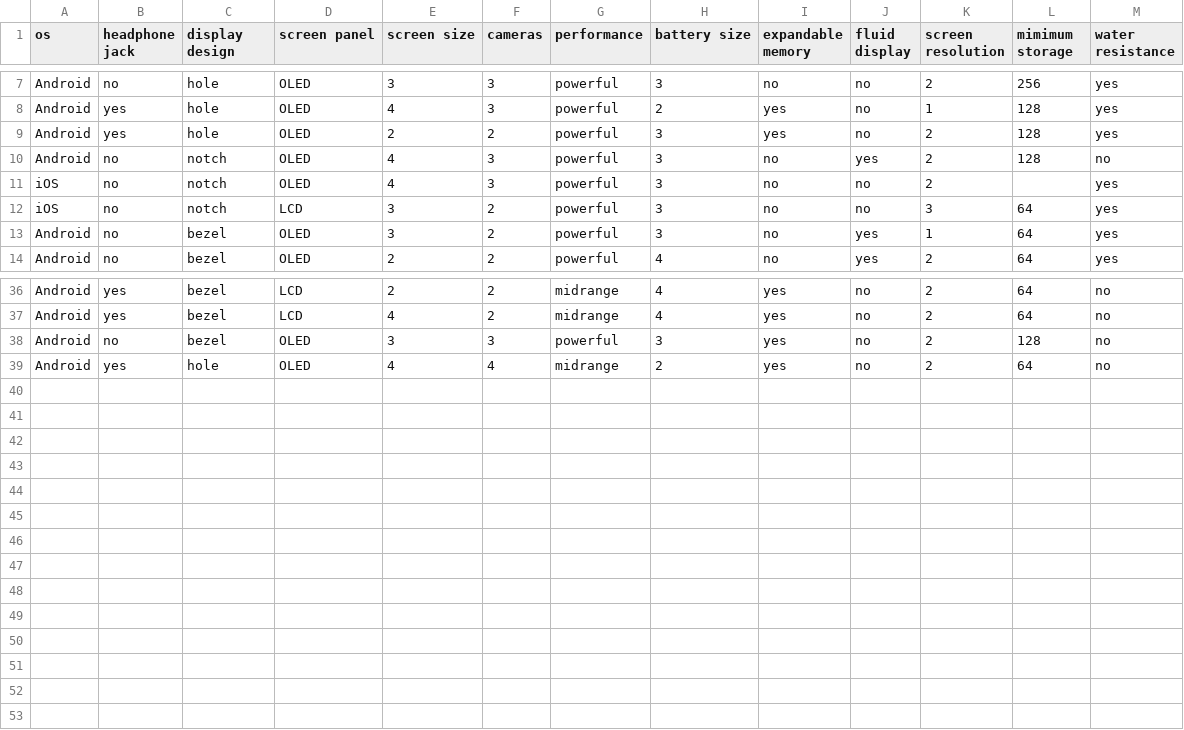
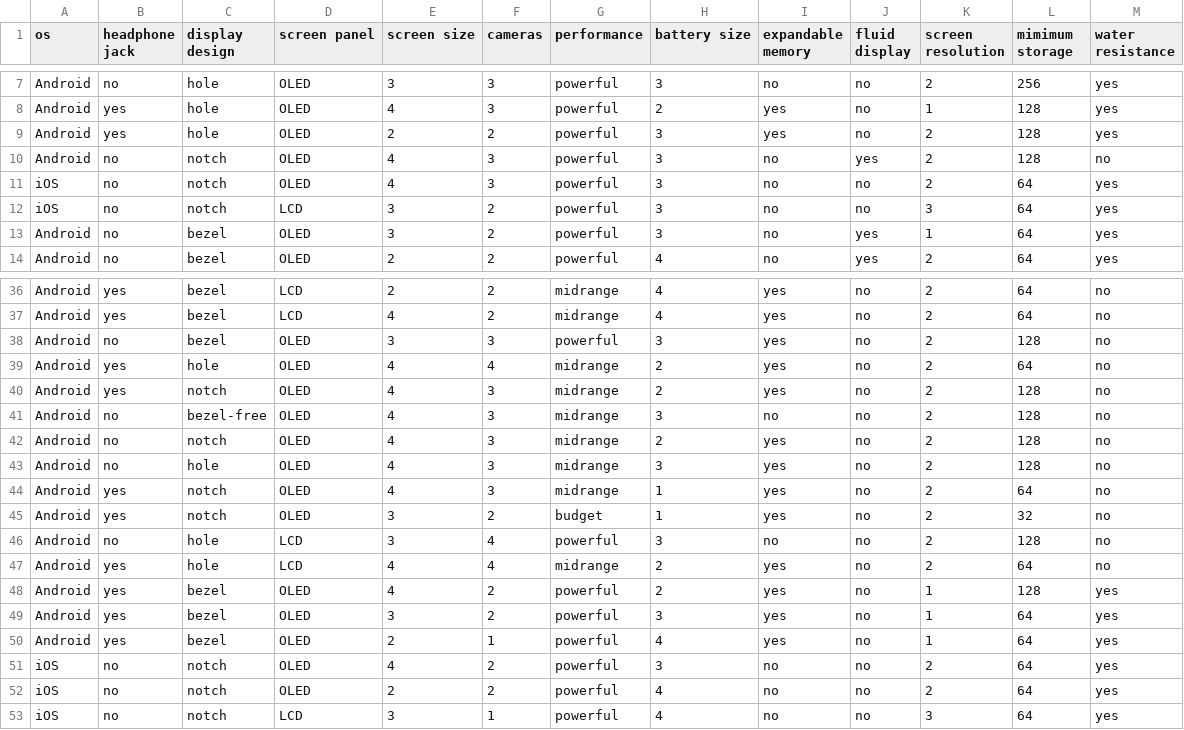
Before and after one commit to Glitched519/Find_a_Phone, a CSV file: CSV/PhoneSpecs.csv, drawn as a sheet; only a part is shown, gaps mark what is left out.

Commit message:
Most known 2019 phones added, 2018 flagship phones are still being added. Now 50+ phone are in the phone database.

```diff
--- a/CSV/PhoneSpecs.csv
+++ b/CSV/PhoneSpecs.csv
@@ -10,3 +10,3 @@ Android,yes,hole,OLED,2,2,powerful,3,yes,no,2,128,yes
 Android,no,notch,OLED,4,3,powerful,3,no,yes,2,128,no
-iOS,no,notch,OLED,4,3,powerful,3,no,no,2,,yes
+iOS,no,notch,OLED,4,3,powerful,3,no,no,2,64,yes
 iOS,no,notch,LCD,3,2,powerful,3,no,no,3,64,yes
@@ -39 +39,15 @@ Android,no,bezel,OLED,3,3,powerful,3,yes,no,2,128,no
 Android,yes,hole,OLED,4,4,midrange,2,yes,no,2,64,no
+Android,yes,notch,OLED,4,3,midrange,2,yes,no,2,128,no
+Android,no,bezel-free,OLED,4,3,midrange,3,no,no,2,128,no
+Android,no,notch,OLED,4,3,midrange,2,yes,no,2,128,no
+Android,no,hole,OLED,4,3,midrange,3,yes,no,2,128,no
+Android,yes,notch,OLED,4,3,midrange,1,yes,no,2,64,no
+Android,yes,notch,OLED,3,2,budget,1,yes,no,2,32,no
+Android,no,hole,LCD,3,4,powerful,3,no,no,2,128,no
+Android,yes,hole,LCD,4,4,midrange,2,yes,no,2,64,no
+Android,yes,bezel,OLED,4,2,powerful,2,yes,no,1,128,yes
+Android,yes,bezel,OLED,3,2,powerful,3,yes,no,1,64,yes
+Android,yes,bezel,OLED,2,1,powerful,4,yes,no,1,64,yes
+iOS,no,notch,OLED,4,2,powerful,3,no,no,2,64,yes
+iOS,no,notch,OLED,2,2,powerful,4,no,no,2,64,yes
+iOS,no,notch,LCD,3,1,powerful,4,no,no,3,64,yes
```
Also changed, not shown: CSV/names.csv, 15 other files.
